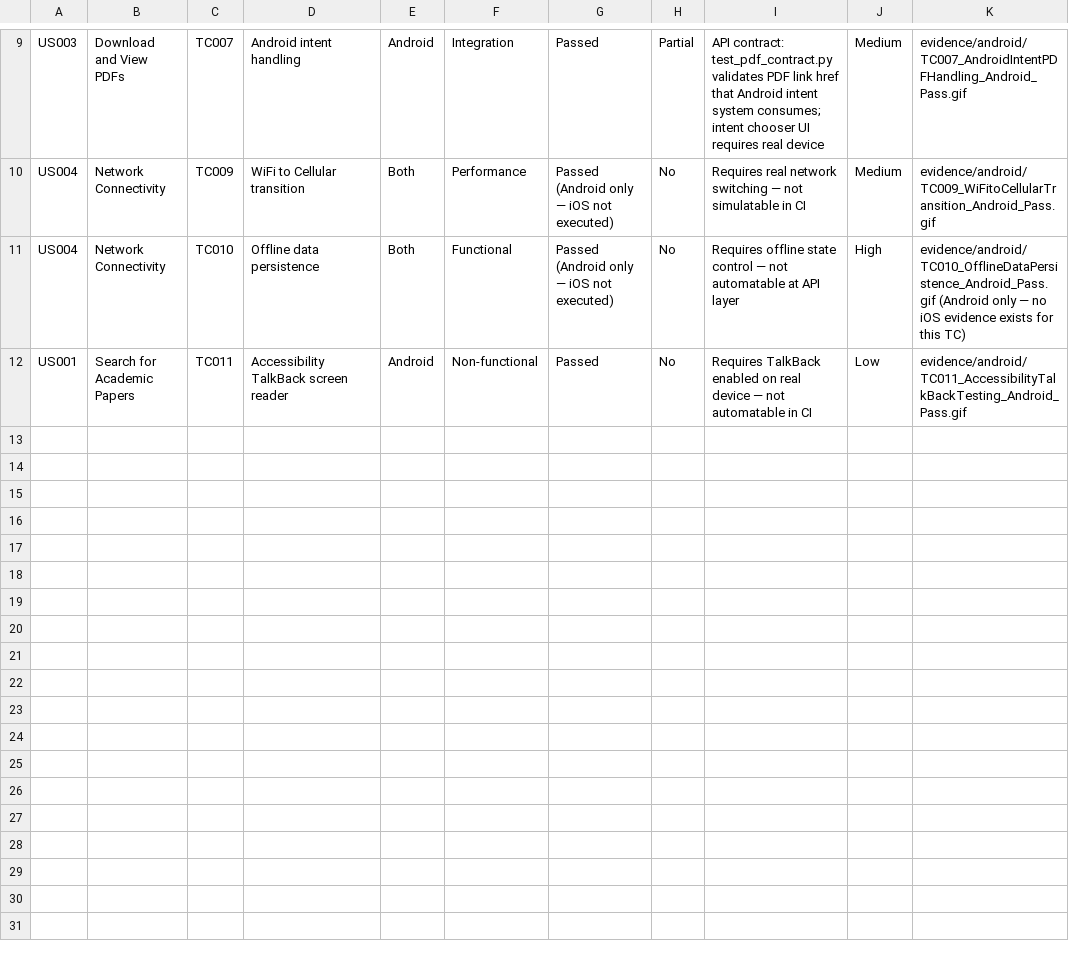
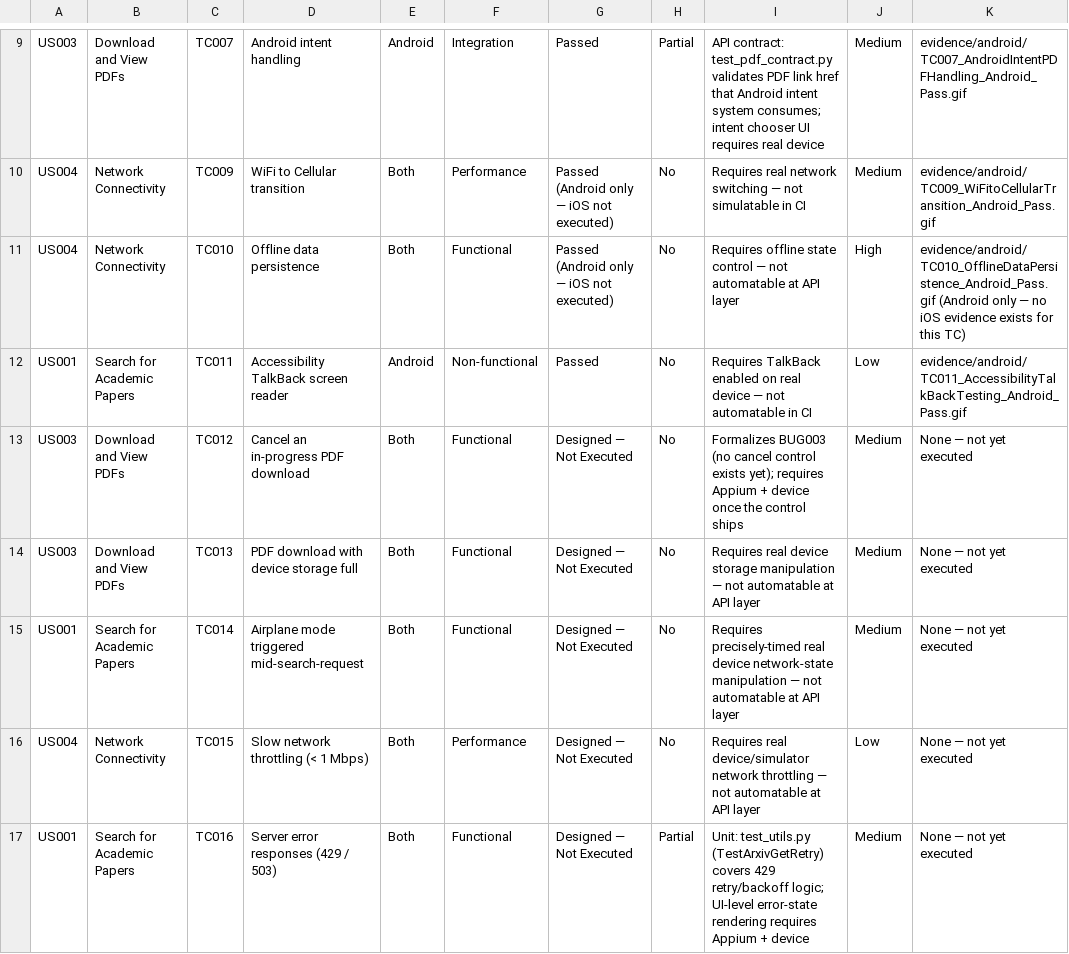
Before and after one commit to gesttaltt/qa-arxiv-mobile, a CSV file: manual-tests/traceability-matrix.csv, drawn as a sheet; only a part is shown, gaps mark what is left out.

```diff
--- a/manual-tests/traceability-matrix.csv
+++ b/manual-tests/traceability-matrix.csv
@@ -12 +12,6 @@ US004,Network Connectivity,TC010,Offline data persistence,Both,Functional,Passed
 US001,Search for Academic Papers,TC011,Accessibility TalkBack screen reader,Android,Non-functional,Passed,No,Requires TalkBack enabled on real device — not automatable in CI,Low,"evidence/android/TC011_AccessibilityTalkBackTesting_Android_Pass.gif"
+US003,Download and View PDFs,TC012,Cancel an in-progress PDF download,Both,Functional,Designed — Not Executed,No,"Formalizes BUG003 (no cancel control exists yet); requires Appium + device once the control ships",Medium,"None — not yet executed"
+US003,Download and View PDFs,TC013,PDF download with device storage full,Both,Functional,Designed — Not Executed,No,Requires real device storage manipulation — not automatable at API layer,Medium,"None — not yet executed"
+US001,Search for Academic Papers,TC014,Airplane mode triggered mid-search-request,Both,Functional,Designed — Not Executed,No,Requires precisely-timed real device network-state manipulation — not automatable at API layer,Medium,"None — not yet executed"
+US004,Network Connectivity,TC015,Slow network throttling (< 1 Mbps),Both,Performance,Designed — Not Executed,No,Requires real device/simulator network throttling — not automatable at API layer,Low,"None — not yet executed"
+US001,Search for Academic Papers,TC016,Server error responses (429 / 503),Both,Functional,Designed — Not Executed,Partial,"Unit: test_utils.py (TestArxivGetRetry) covers 429 retry/backoff logic; UI-level error-state rendering requires Appium + device",Medium,"None — not yet executed"
```
Also changed, not shown: 14 other files.
